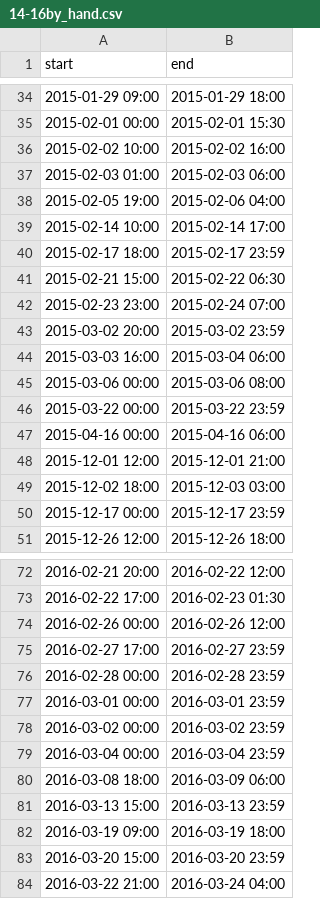
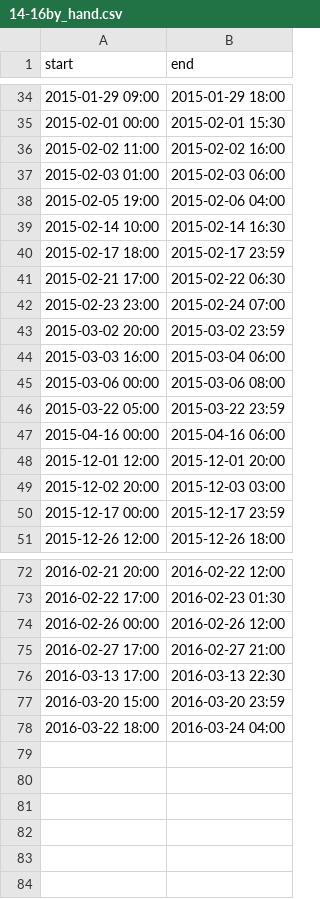
Before and after one commit to juhi24/radcomp, a CSV file: cases/14-16by_hand.csv, drawn as a sheet; only a part is shown, gaps mark what is left out; the diff covers the shown part only.

```diff
--- a/cases/14-16by_hand.csv
+++ b/cases/14-16by_hand.csv
@@ -35,8 +35,8 @@ start,end
 2015-02-01 00:00,2015-02-01 15:30
-2015-02-02 10:00,2015-02-02 16:00
+2015-02-02 11:00,2015-02-02 16:00
 2015-02-03 01:00,2015-02-03 06:00
 2015-02-05 19:00,2015-02-06 04:00
-2015-02-14 10:00,2015-02-14 17:00
+2015-02-14 10:00,2015-02-14 16:30
 2015-02-17 18:00,2015-02-17 23:59
-2015-02-21 15:00,2015-02-22 06:30
+2015-02-21 17:00,2015-02-22 06:30
 2015-02-23 23:00,2015-02-24 07:00
@@ -45,6 +45,6 @@ start,end
 2015-03-06 00:00,2015-03-06 08:00
-2015-03-22 00:00,2015-03-22 23:59
+2015-03-22 05:00,2015-03-22 23:59
 2015-04-16 00:00,2015-04-16 06:00
-2015-12-01 12:00,2015-12-01 21:00
-2015-12-02 18:00,2015-12-03 03:00
+2015-12-01 12:00,2015-12-01 20:00
+2015-12-02 20:00,2015-12-03 03:00
 2015-12-17 00:00,2015-12-17 23:59
@@ -74,11 +74,5 @@ start,end
 2016-02-26 00:00,2016-02-26 12:00
-2016-02-27 17:00,2016-02-27 23:59
-2016-02-28 00:00,2016-02-28 23:59
-2016-03-01 00:00,2016-03-01 23:59
-2016-03-02 00:00,2016-03-02 23:59
-2016-03-04 00:00,2016-03-04 23:59
-2016-03-08 18:00,2016-03-09 06:00
-2016-03-13 15:00,2016-03-13 23:59
-2016-03-19 09:00,2016-03-19 18:00
+2016-02-27 17:00,2016-02-27 21:00
+2016-03-13 17:00,2016-03-13 22:30
 2016-03-20 15:00,2016-03-20 23:59
-2016-03-22 21:00,2016-03-24 04:00
+2016-03-22 18:00,2016-03-24 04:00
```
Also changed, not shown: 3 added rows, 3 removed rows and 18 edited cells elsewhere in this file.
